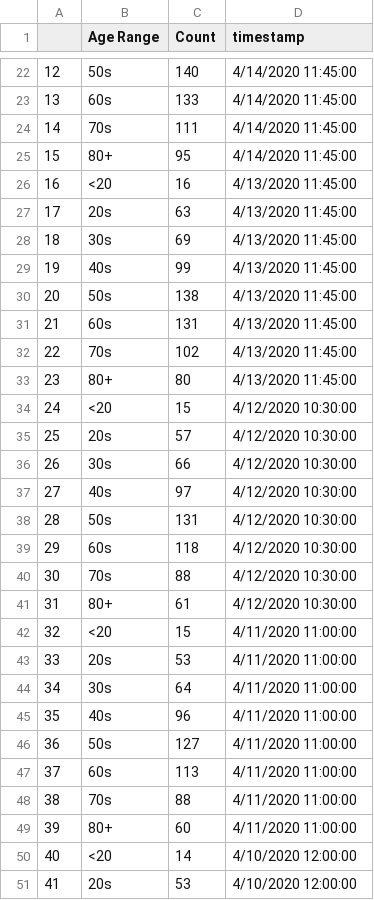
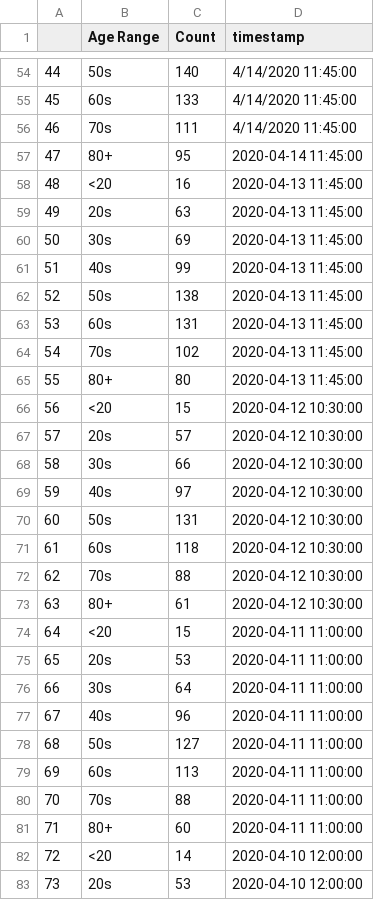
Before and after one commit to darrenfishell/data-projects, a CSV file: covid-19-me/test-output/cases_by_age.csv, drawn as a sheet; only a part is shown, gaps mark what is left out; addresses are those after the commit; the diff covers the shown part only; the diff names each change by its address in the sheet, - before the commit and + after, or states it on an @@ line.

```diff
--- a/covid-19-me/test-output/cases_by_age.csv
+++ b/covid-19-me/test-output/cases_by_age.csv
@@ column A renumbered from row 34 down @@
-D57 (timestamp): 4/14/2020 11:45:00
+D57 (timestamp): 2020-04-14 11:45:00
-D58:D65 (timestamp): 4/13/2020 11:45:00
+D58:D65 (timestamp): 2020-04-13 11:45:00
-D66:D73 (timestamp): 4/12/2020 10:30:00
+D66:D73 (timestamp): 2020-04-12 10:30:00
-D74:D81 (timestamp): 4/11/2020 11:00:00
+D74:D81 (timestamp): 2020-04-11 11:00:00
-D82:D83 (timestamp): 4/10/2020 12:00:00
+D82:D83 (timestamp): 2020-04-10 12:00:00
```
Also changed, not shown: 32 added rows and 13 edited cells elsewhere in this file, covid-19-me/test-output/case_summary.csv, covid-19-me/test-output/cases_by_county.csv, 1 other file.
